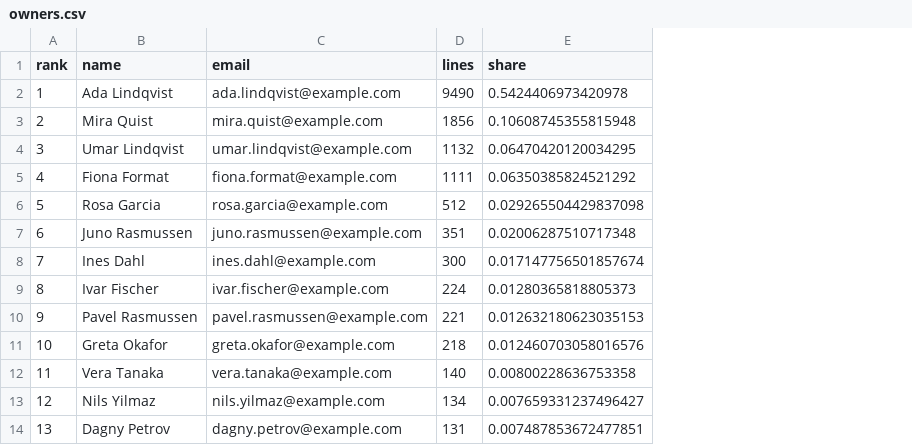
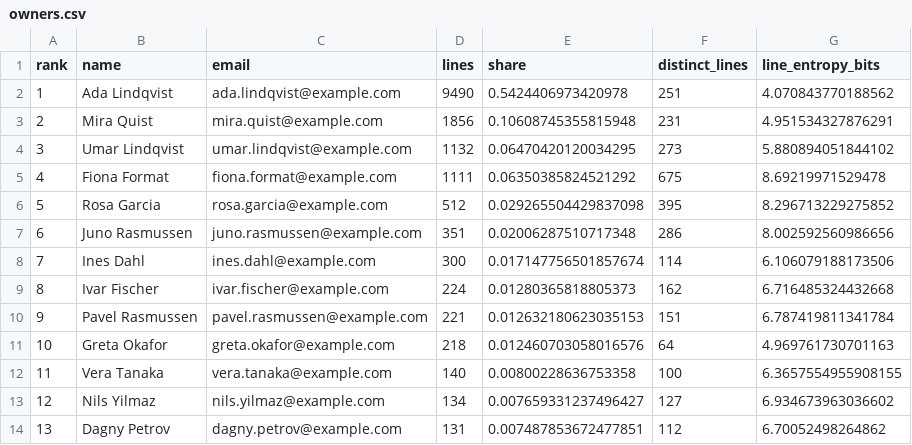
Before and after one commit to wistrand/ownh, a CSV file: docs/sample/owners.csv, drawn as a sheet; only a part is shown; the diff names each change by its address in the sheet, - before the commit and + after, or states it on an @@ line.

```diff
--- a/docs/sample/owners.csv
+++ b/docs/sample/owners.csv
+column F (distinct_lines), rows 2-14: 251 | 231 | 273 | 675 | 395 | 286 | 114 | 162 | 151 | 64 | 100 | 127 | 112
+column G (line_entropy_bits), rows 2-14: 4.070843770188562 | 4.951534327876291 | 5.880894051844102 | 8.69219971529478 | 8.296713229275852 | 8.002592560986656 | 6.106079188173506 | 6.716485324432668 | 6.787419811341784 | 4.969761730701163 | 6.3657554955908155 | 6.934673963036602 | 6.70052498264862
```
Also changed, not shown: docs/sample/methods.csv, 20 other files.
